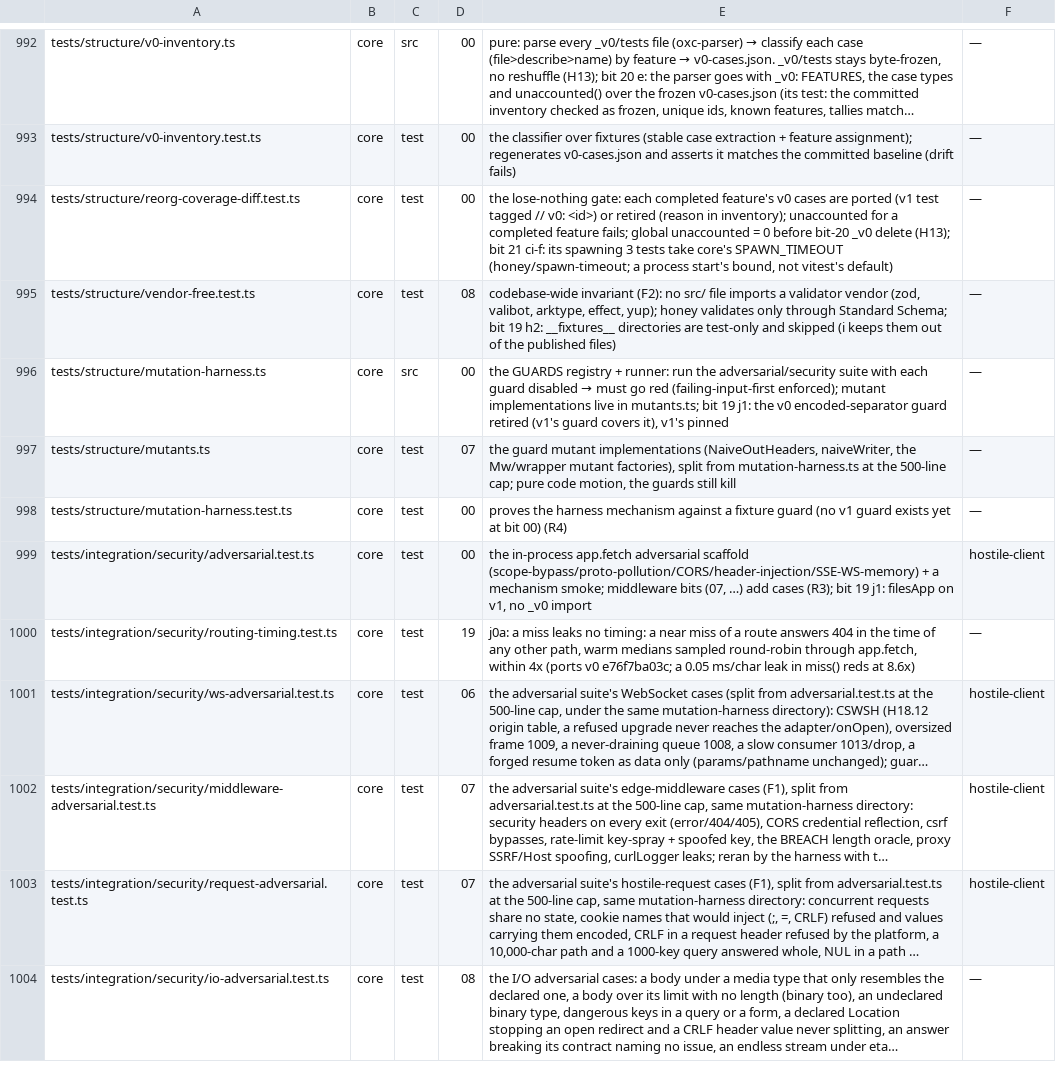
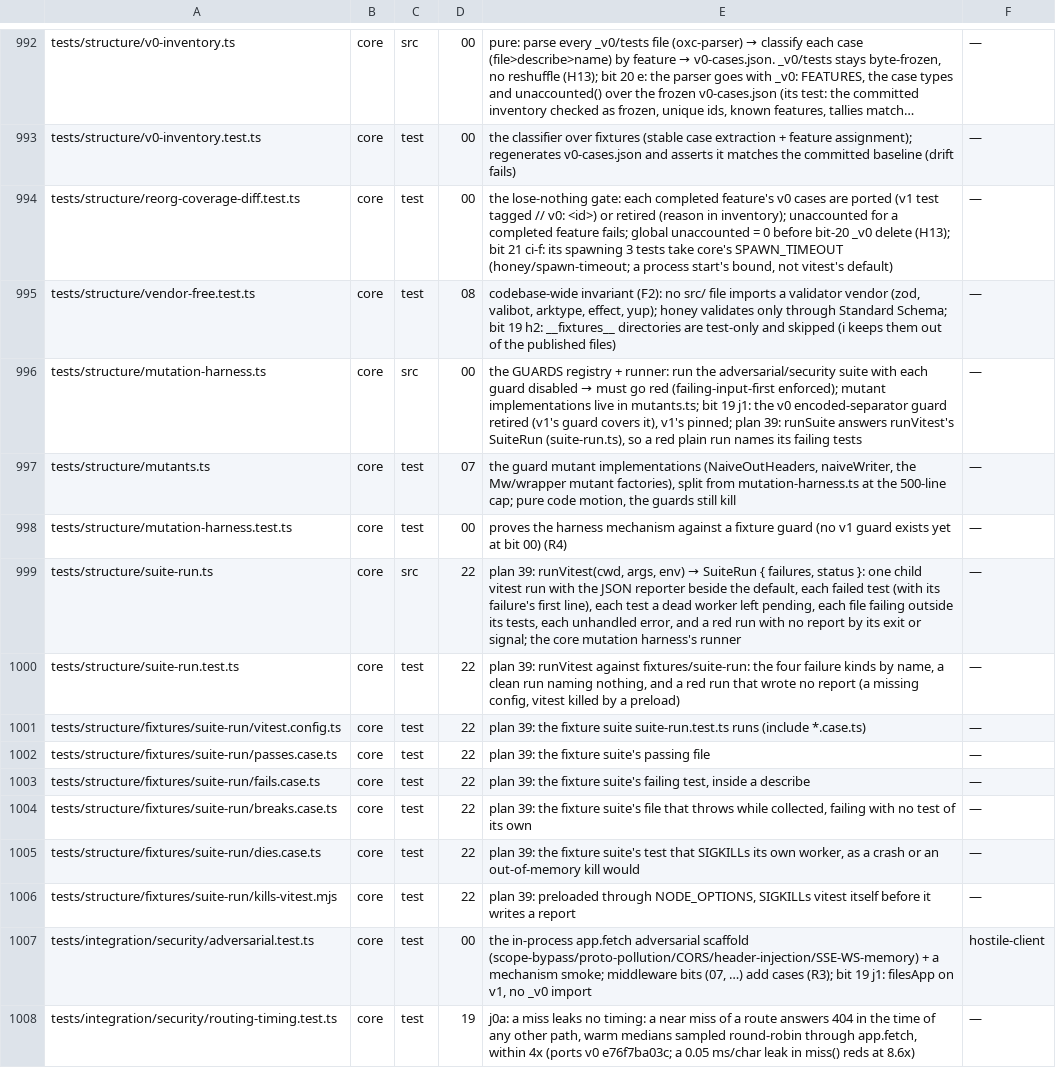
Before and after one commit to lovrozagar/honey, a TSV file: blueprint/files.tsv, drawn as a sheet; only a part is shown, gaps mark what is left out; the shorter side is filled out with more unchanged rows; long unchanged cells end in ….

Commit message:
test(core): the mutation harness names each failed or unfinished test of a red run
runSuite reads the child vitest run through runVitest (suite-run.ts). The JSON report and
the output name each failed test with its first failure line, each test a dead worker left
pending, each file failing outside its tests, each unhandled error, and a red run that wrote
no report by its exit or signal. A plain run that goes red now says which test, where
before it said only 171 of 172.

```diff
--- a/blueprint/files.tsv
+++ b/blueprint/files.tsv
@@ -995,5 +995,13 @@ tests/structure/reorg-coverage-diff.test.ts	core	test	00	the lose-nothing gate:
 tests/structure/vendor-free.test.ts	core	test	08	codebase-wide invariant (F2): no src/ file imports a validator vendor (zod, valibot, arktype, effect, yup); honey validates only through Standard Schema; bit 19 h2: __fixtures__ directories are test-only and skipped (i keeps them out of the published files)	—
-tests/structure/mutation-harness.ts	core	src	00	the GUARDS registry + runner: run the adversarial/security suite with each guard disabled → must go red (failing-input-first enforced); mutant implementations live in mutants.ts; bit 19 j1: the v0 encoded-separator guard retired (v1's guard covers it), v1's pinned	—
+tests/structure/mutation-harness.ts	core	src	00	the GUARDS registry + runner: run the adversarial/security suite with each guard disabled → must go red (failing-input-first enforced); mutant implementations live in mutants.ts; bit 19 j1: the v0 encoded-separator guard retired (v1's guard covers it), v1's pinned; plan 39: runSuite answers runVitest's SuiteRun (suite-run.ts), so a red plain run names its failing tests	—
 tests/structure/mutants.ts	core	test	07	the guard mutant implementations (NaiveOutHeaders, naiveWriter, the Mw/wrapper mutant factories), split from mutation-harness.ts at the 500-line cap; pure code motion, the guards still kill	—
 tests/structure/mutation-harness.test.ts	core	test	00	proves the harness mechanism against a fixture guard (no v1 guard exists yet at bit 00) (R4)	—
+tests/structure/suite-run.ts	core	src	22	plan 39: runVitest(cwd, args, env) → SuiteRun { failures, status }: one child vitest run with the JSON reporter beside the default, each failed test (with its failure's first line), each test a dead worker left pending, each file failing outside its tests, each unhandled error, and a red run with no report by its exit or signal; the core mutation harness's runner	—
+tests/structure/suite-run.test.ts	core	test	22	plan 39: runVitest against fixtures/suite-run: the four failure kinds by name, a clean run naming nothing, and a red run that wrote no report (a missing config, vitest killed by a preload)	—
+tests/structure/fixtures/suite-run/vitest.config.ts	core	test	22	plan 39: the fixture suite suite-run.test.ts runs (include *.case.ts)	—
+tests/structure/fixtures/suite-run/passes.case.ts	core	test	22	plan 39: the fixture suite's passing file	—
+tests/structure/fixtures/suite-run/fails.case.ts	core	test	22	plan 39: the fixture suite's failing test, inside a describe	—
+tests/structure/fixtures/suite-run/breaks.case.ts	core	test	22	plan 39: the fixture suite's file that throws while collected, failing with no test of its own	—
+tests/structure/fixtures/suite-run/dies.case.ts	core	test	22	plan 39: the fixture suite's test that SIGKILLs its own worker, as a crash or an out-of-memory kill would	—
+tests/structure/fixtures/suite-run/kills-vitest.mjs	core	test	22	plan 39: preloaded through NODE_OPTIONS, SIGKILLs vitest itself before it writes a report	—
 tests/integration/security/adversarial.test.ts	core	test	00	the in-process app.fetch adversarial scaffold (scope-bypass/proto-pollution/CORS/header-injection/SSE-WS-memory) + a mechanism smoke; middleware bits (07, …) add cases (R3); bit 19 j1: filesApp on v1, no _v0 import	hostile-client
```
Also changed, not shown: 11 other files.
